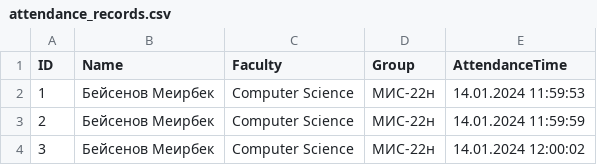
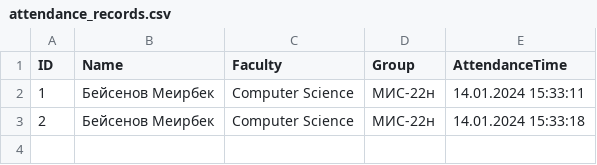
Before and after one commit to Meirbek-dev/facial-recognition-attendance, a CSV file: app_data/attendance_records.csv, drawn as a sheet.

```diff
--- a/app_data/attendance_records.csv
+++ b/app_data/attendance_records.csv
@@ -1,4 +1,3 @@
 ID,Name,Faculty,Group,AttendanceTime
-1,Бейсенов Меирбек,Computer Science,МИС-22н,14.01.2024 11:59:53
-2,Бейсенов Меирбек,Computer Science,МИС-22н,14.01.2024 11:59:59
-3,Бейсенов Меирбек,Computer Science,МИС-22н,14.01.2024 12:00:02
+1,Бейсенов Меирбек,Computer Science,МИС-22н,14.01.2024 15:33:11
+2,Бейсенов Меирбек,Computer Science,МИС-22н,14.01.2024 15:33:18
```
Also changed, not shown: 5 other files.
